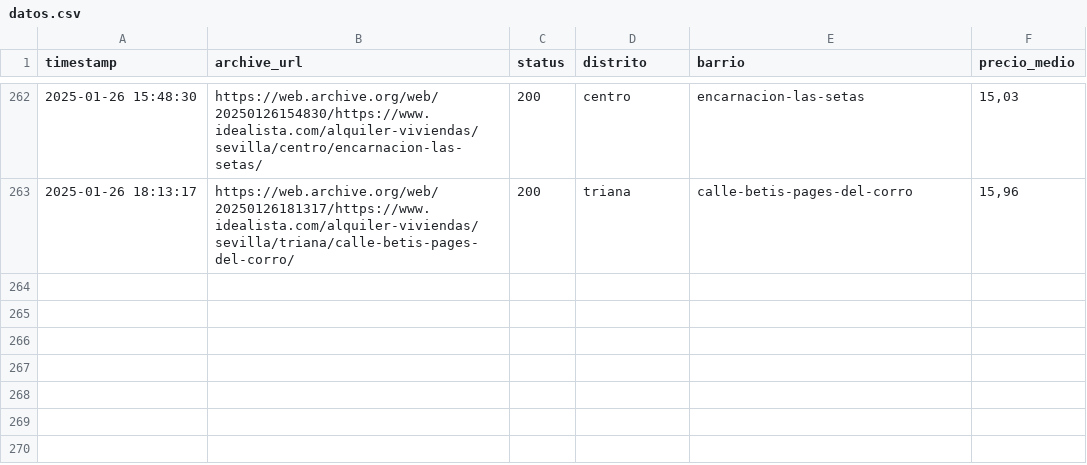
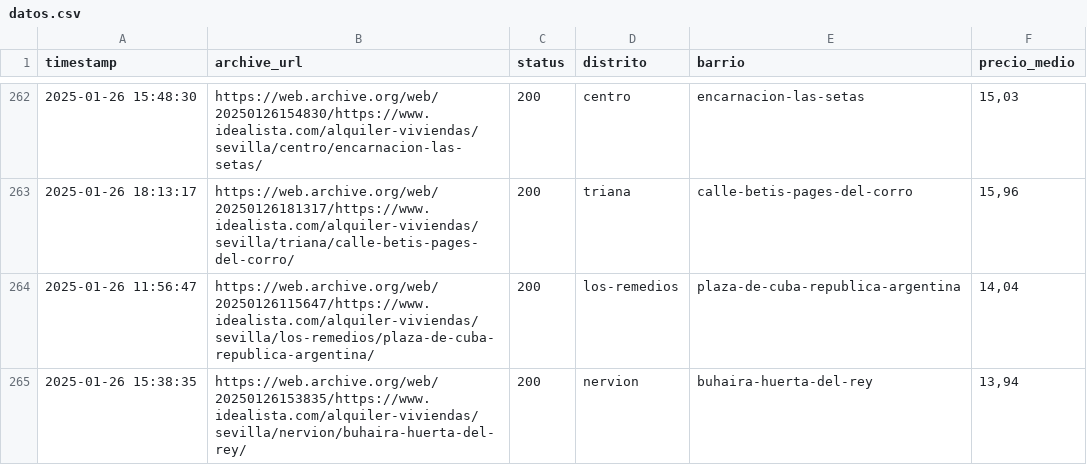
Before and after one commit to danielpereztr/Opviase, a CSV file: datos.csv, drawn as a sheet; only a part is shown, gaps mark what is left out.

```diff
--- a/datos.csv
+++ b/datos.csv
@@ -263 +263,3 @@ timestamp,archive_url,status,distrito,barrio,precio_medio
 2025-01-26 18:13:17,https://web.archive.org/web/20250126181317/https://www.idealista.com/alquiler-viviendas/sevilla/triana/calle-betis-pages-del-corro/,200,triana,calle-betis-pages-del-corro,"15,96"
+2025-01-26 11:56:47,https://web.archive.org/web/20250126115647/https://www.idealista.com/alquiler-viviendas/sevilla/los-remedios/plaza-de-cuba-republica-argentina/,200,los-remedios,plaza-de-cuba-republica-argentina,"14,04"
+2025-01-26 15:38:35,https://web.archive.org/web/20250126153835/https://www.idealista.com/alquiler-viviendas/sevilla/nervion/buhaira-huerta-del-rey/,200,nervion,buhaira-huerta-del-rey,"13,94"
```
